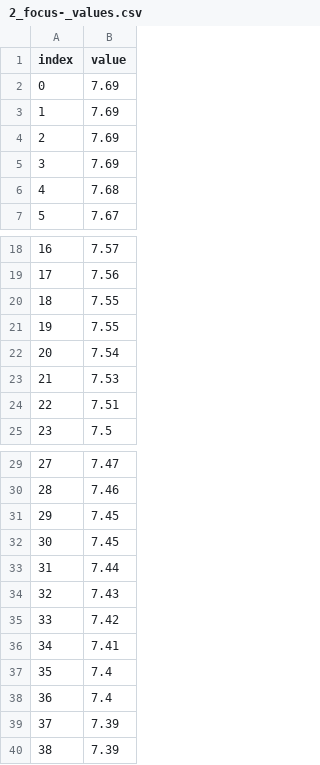
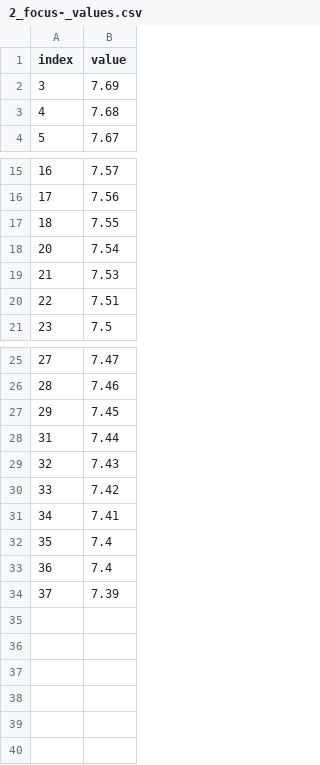
Before and after one commit to mzhz457/SEM-auto-focusing, a CSV file: 2_focus-_values.csv, drawn as a sheet; only a part is shown, gaps mark what is left out.

```diff
--- a/2_focus-_values.csv
+++ b/2_focus-_values.csv
@@ -1,5 +1,2 @@
 index,value
-0,7.69
-1,7.69
-2,7.69
 3,7.69
@@ -20,3 +17,2 @@ index,value
 18,7.55
-19,7.55
 20,7.54
@@ -31,3 +27,2 @@ index,value
 29,7.45
-30,7.45
 31,7.44
@@ -39,2 +34 @@ index,value
 37,7.39
-38,7.39
```
Also changed, not shown: 1_focus+_values.csv, 2_focus+_values.csv, 5 other files.
